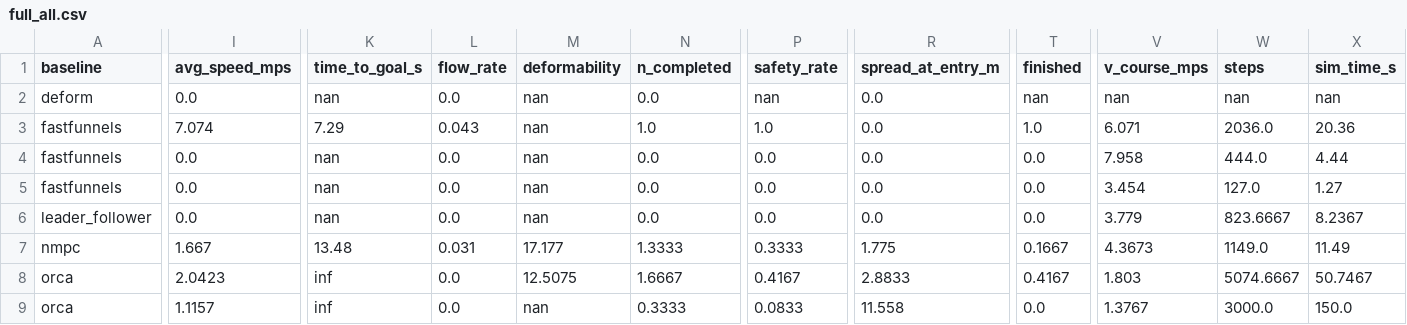
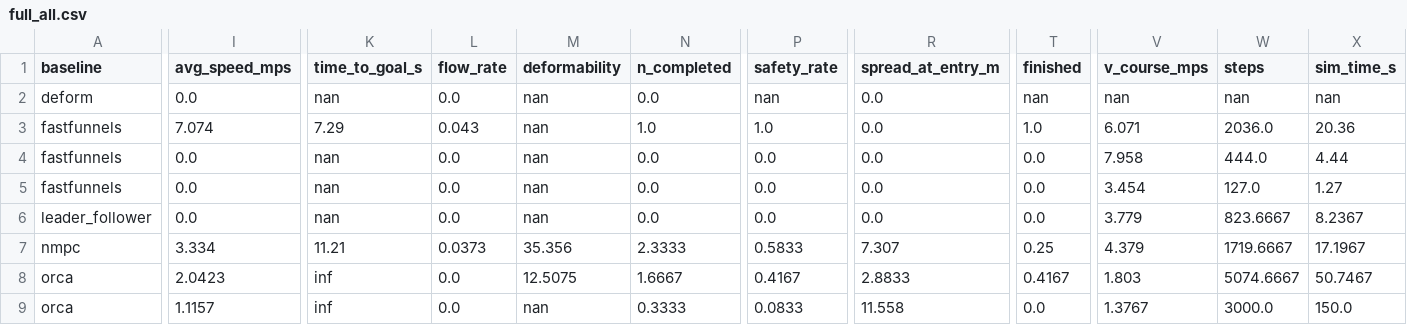
Before and after one commit to vigneshrl/baselines_formations, a CSV file: ffbench_results/full_all.csv, drawn as a sheet; only a part is shown, gaps mark what is left out; the diff covers the shown part only; the diff names each change by its address in the sheet, - before the commit and + after, or states it on an @@ line.

```diff
--- a/ffbench_results/full_all.csv
+++ b/ffbench_results/full_all.csv
-I7 (avg_speed_mps): 1.667
+I7 (avg_speed_mps): 3.334
-K7 (time_to_goal_s): 13.48
+K7 (time_to_goal_s): 11.21
-L7 (flow_rate): 0.031
+L7 (flow_rate): 0.0373
-M7 (deformability): 17.177
+M7 (deformability): 35.356
-N7 (n_completed): 1.3333
+N7 (n_completed): 2.3333
-P7 (safety_rate): 0.3333
+P7 (safety_rate): 0.5833
-R7 (spread_at_entry_m): 1.775
+R7 (spread_at_entry_m): 7.307
-T7 (finished): 0.1667
+T7 (finished): 0.25
-V7 (v_course_mps): 4.3673
+V7 (v_course_mps): 4.379
-W7 (steps): 1149.0
+W7 (steps): 1719.6667
-X7 (sim_time_s): 11.49
+X7 (sim_time_s): 17.1967
```
Also changed, not shown: 1 edited cell elsewhere in this file, ffbench_results/full_nmpc_n4.csv, ffbench_results/verify_all.csv, 41 other files.
